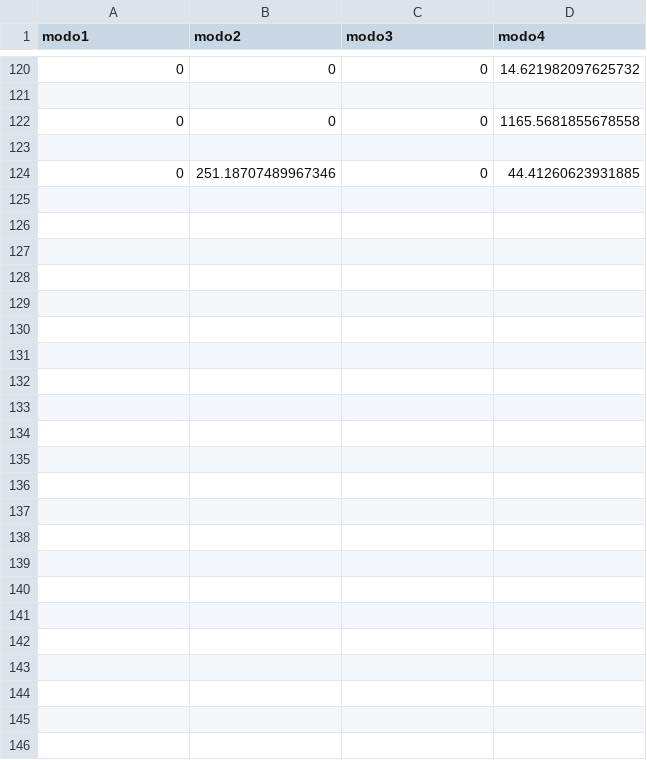
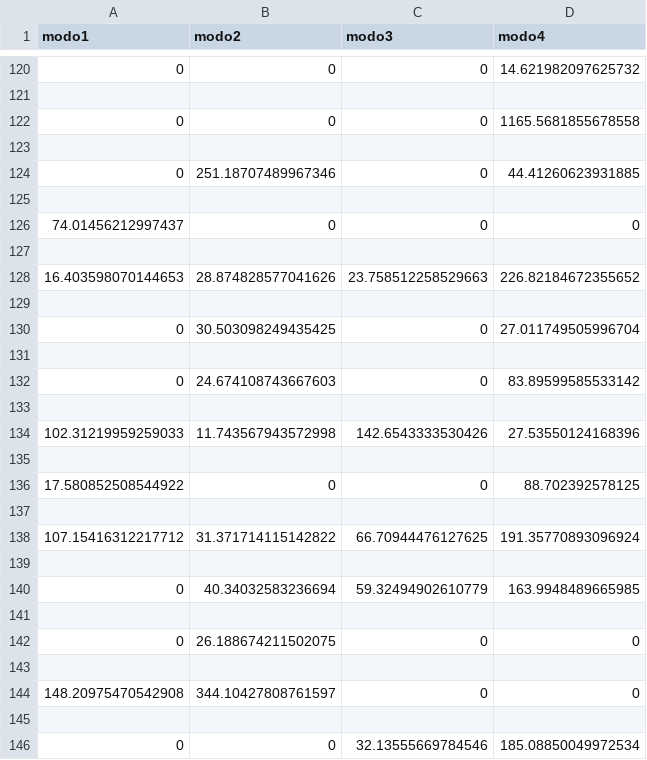
Before and after one commit to LuizBudeu/LabDig2_FPGAsteroids, a CSV file: digital_twin/tempo_de_jogo.csv, drawn as a sheet; only a part is shown, gaps mark what is left out; the diff names each change by its address in the sheet, - before the commit and + after, or states it on an @@ line.

```diff
--- a/digital_twin/tempo_de_jogo.csv
+++ b/digital_twin/tempo_de_jogo.csv
+row 125: (empty)
+row 126: 74.01456212997437 | 0 | 0 | 0
+row 127: (empty)
+row 128: 16.403598070144653 | 28.874828577041626 | 23.758512258529663 | 226.82184672355652
+row 129: (empty)
+row 130: 0 | 30.503098249435425 | 0 | 27.011749505996704
+row 131: (empty)
+row 132: 0 | 24.674108743667603 | 0 | 83.89599585533142
+row 133: (empty)
+row 134: 102.31219959259033 | 11.743567943572998 | 142.6543333530426 | 27.53550124168396
+row 135: (empty)
+row 136: 17.580852508544922 | 0 | 0 | 88.702392578125
+row 137: (empty)
+row 138: 107.15416312217712 | 31.371714115142822 | 66.70944476127625 | 191.35770893096924
+row 139: (empty)
+row 140: 0 | 40.34032583236694 | 59.32494902610779 | 163.9948489665985
+row 141: (empty)
+row 142: 0 | 26.188674211502075 | 0 | 0
+row 143: (empty)
+row 144: 148.20975470542908 | 344.10427808761597 | 0 | 0
+row 145: (empty)
+row 146: 0 | 0 | 32.13555669784546 | 185.08850049972534
```
Also changed, not shown: digital_twin/pontuacao.csv, 3 other files.
